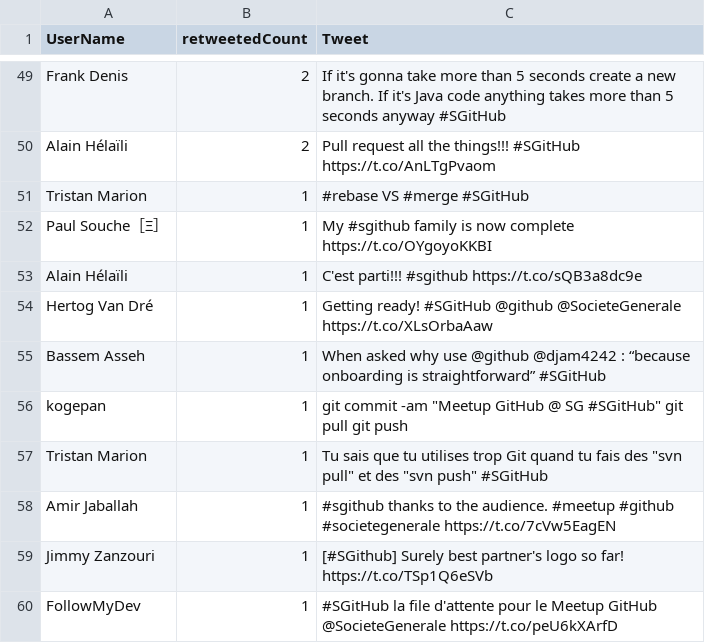
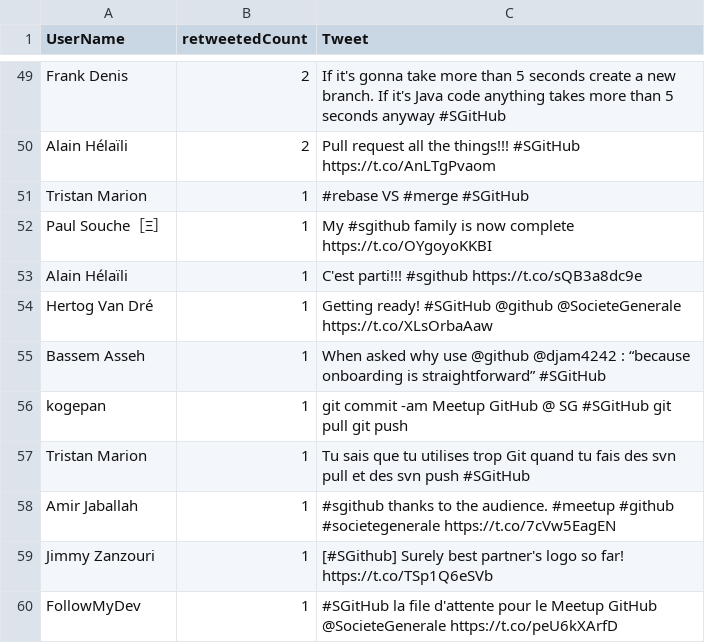
Before and after one commit to pierreemmanuelfraisse/meetupgh, a CSV file: topretweets.csv, drawn as a sheet; only a part is shown, gaps mark what is left out; the diff names each change by its address in the sheet, - before the commit and + after, or states it on an @@ line.

Commit message:
Search at 2015-11-13 09:59:13

```diff
--- a/topretweets.csv
+++ b/topretweets.csv
-C56 (Tweet): …commit -am "Meetup GitHub @ SG #SGitHub" git pull…
+C56 (Tweet): …commit -am Meetup GitHub @ SG #SGitHub git pull…
-C57 (Tweet): …fais des "svn pull" et des "svn push" #SGitHub
+C57 (Tweet): …fais des svn pull et des svn push #SGitHub
```
